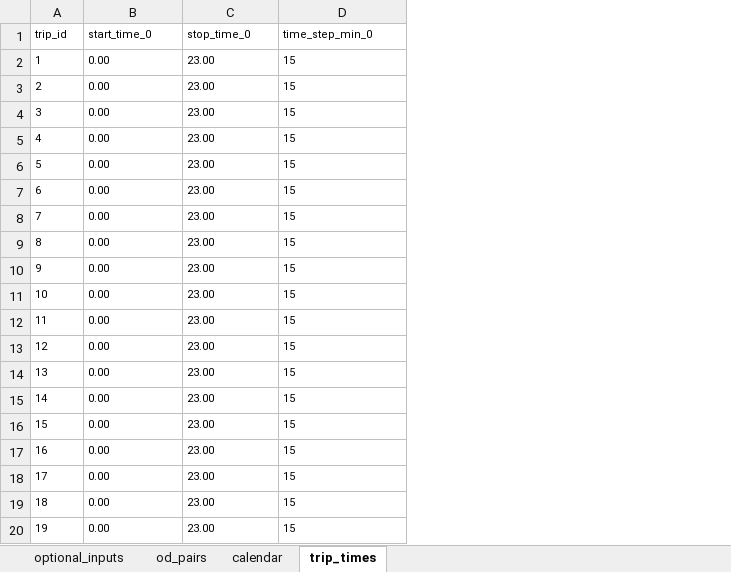
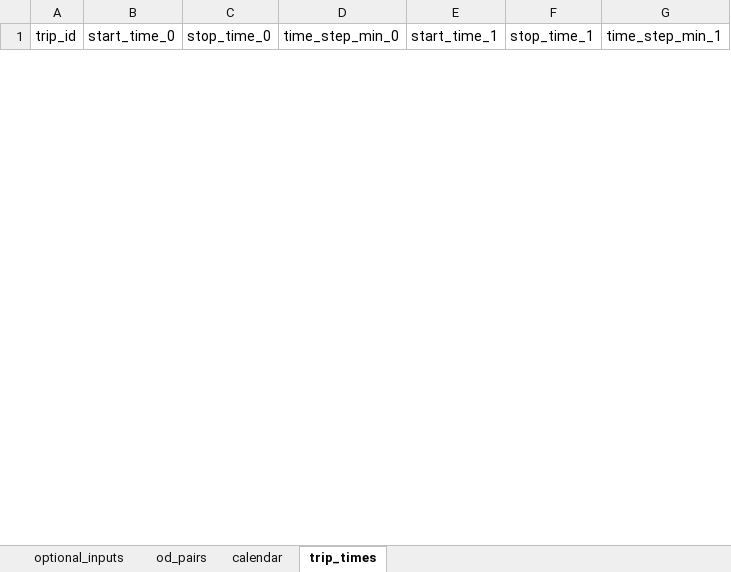
Before and after one commit to Edward-kwabena-Twumasi/googletrafficdata-archiver, an Excel workbook: input/input_data.xlsx, sheet trip_times, drawn as a sheet; only a part is shown; values as stored, in another font and other column widths than the file's, no borders; charts and pictures not drawn; removed rows and columns are numbered as before the commit, all else as after; the diff covers the shown part only; the diff names each change by its address in the sheet, - before the commit and + after, or states it on an @@ line.

```diff
--- a/input/input_data.xlsx (sheet trip_times)
+++ b/input/input_data.xlsx (sheet trip_times)
+column E (start_time_1), empty
+column F (stop_time_1), empty
+column G (time_step_min_1), empty
@@ A1:D1 text size: larger @@
-row 2: 1 | 0.00 | 23.00 | 15
-row 3: 2 | 0.00 | 23.00 | 15
-row 4: 3 | 0.00 | 23.00 | 15
-row 5: 4 | 0.00 | 23.00 | 15
-row 6: 5 | 0.00 | 23.00 | 15
-row 7: 6 | 0.00 | 23.00 | 15
-row 8: 7 | 0.00 | 23.00 | 15
-row 9: 8 | 0.00 | 23.00 | 15
-row 10: 9 | 0.00 | 23.00 | 15
-row 11: 10 | 0.00 | 23.00 | 15
-row 12: 11 | 0.00 | 23.00 | 15
-row 13: 12 | 0.00 | 23.00 | 15
-row 14: 13 | 0.00 | 23.00 | 15
-row 15: 14 | 0.00 | 23.00 | 15
-row 16: 15 | 0.00 | 23.00 | 15
-row 17: 16 | 0.00 | 23.00 | 15
-row 18: 17 | 0.00 | 23.00 | 15
-row 19: 18 | 0.00 | 23.00 | 15
-row 20: 19 | 0.00 | 23.00 | 15
```
Also changed, not shown: 6 added rows and 29 removed rows elsewhere in this sheet, sheet od_pairs, sheet calendar, charts or pictures, 2 other files.
